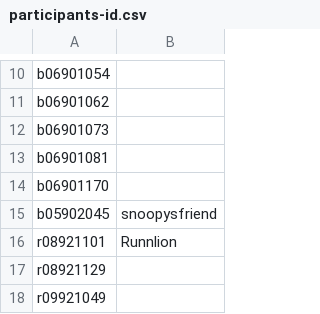
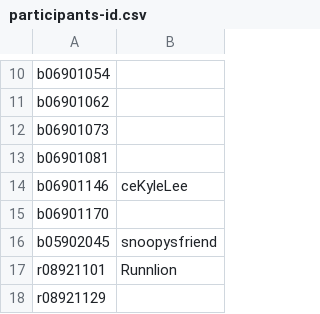
Before and after one commit to berkeley-abc/abc, a CSV file: lsv/participants-id.csv, drawn as a sheet; only a part is shown, gaps mark what is left out; the shorter side is filled out with more unchanged rows.

Commit message:
Update participants-id.csv

```diff
--- a/lsv/participants-id.csv
+++ b/lsv/participants-id.csv
@@ -13,2 +13,3 @@ b06901073,
 b06901081,
+b06901146,ceKyleLee
 b06901170,
```
